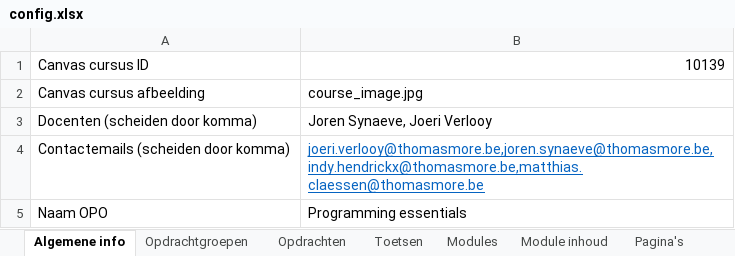
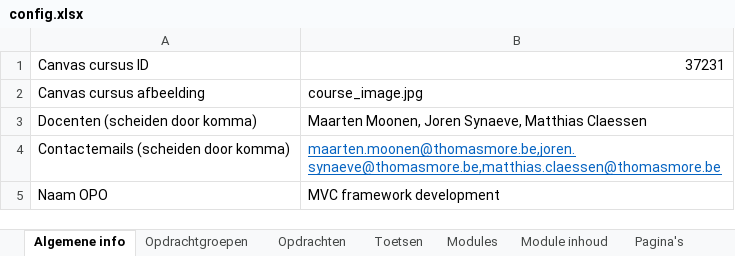
Before and after one commit to it-graduaten/canvas-course-scaffolder-with-course-configs, an Excel workbook: it-challenges-3-zb0156/config.xlsx, sheet Algemene info, drawn as a sheet; values as stored, in another font and other column widths than the file's, no borders; table styles not drawn; the diff names each change by its address in the sheet, - before the commit and + after, or states it on an @@ line.

```diff
--- a/it-challenges-3-zb0156/config.xlsx (sheet Algemene info)
+++ b/it-challenges-3-zb0156/config.xlsx (sheet Algemene info)
-B1: 10139
+B1: 37231
-B3: Joren Synaeve, Joeri Verlooy
+B3: Maarten Moonen, Joren Synaeve, Matthias Claessen
-B4: joeri.verlooy@thomasmore.be,joren.synaeve@thomasmore.be,indy.hendrickx@thomasmore.be,matthias.claessen@thomasmore.be
+B4: maarten.moonen@thomasmore.be,joren.synaeve@thomasmore.be,matthias.claessen@thomasmore.be
-B5: Programming essentials
+B5: MVC framework development
```
Also changed, not shown: sheet Opdrachten, sheet Opdrachtgroepen, sheet Modules, sheet Toetsen, backend-frameworks-zc0014/config.xlsx, 26 other files.
